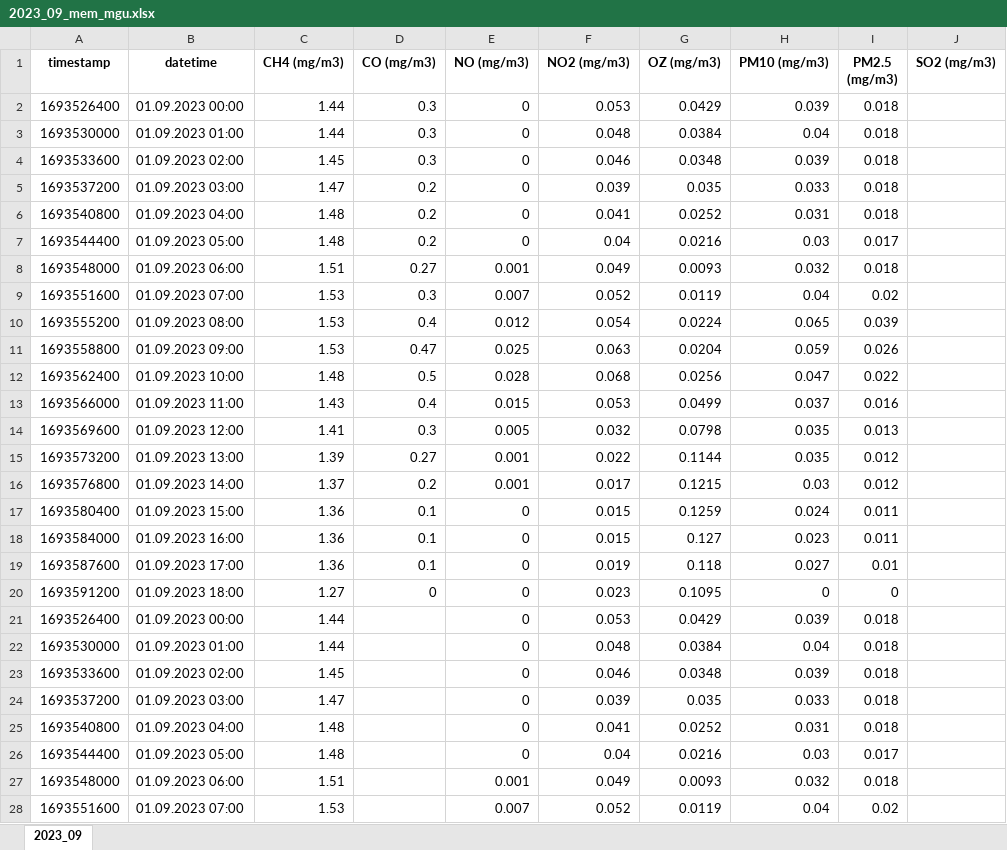
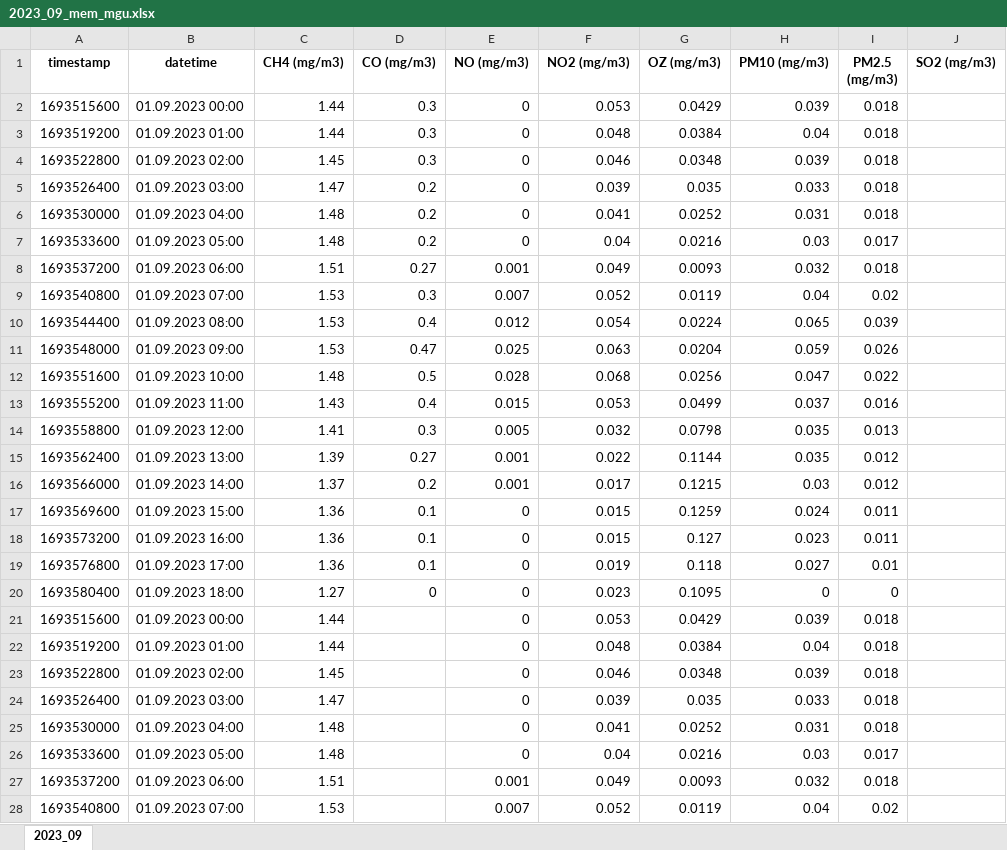
Before and after one commit to bonvech/Web_MEM, an Excel workbook: data/Web_MEM_MGU/2023_09_mem_mgu.xlsx, sheet 2023_09, drawn as a sheet; only a part is shown; values as stored, in another font and other column widths than the file's, no borders; the diff covers the shown part only; the diff names each change by its address in the sheet, - before the commit and + after, or states it on an @@ line.

```diff
--- a/data/Web_MEM_MGU/2023_09_mem_mgu.xlsx (sheet 2023_09)
+++ b/data/Web_MEM_MGU/2023_09_mem_mgu.xlsx (sheet 2023_09)
-A2 (timestamp): 1693526400
+A2 (timestamp): 1693515600
-A3 (timestamp): 1693530000
+A3 (timestamp): 1693519200
-A4 (timestamp): 1693533600
+A4 (timestamp): 1693522800
-A5 (timestamp): 1693537200
+A5 (timestamp): 1693526400
-A6 (timestamp): 1693540800
+A6 (timestamp): 1693530000
-A7 (timestamp): 1693544400
+A7 (timestamp): 1693533600
-A8 (timestamp): 1693548000
+A8 (timestamp): 1693537200
-A9 (timestamp): 1693551600
+A9 (timestamp): 1693540800
-A10 (timestamp): 1693555200
+A10 (timestamp): 1693544400
-A11 (timestamp): 1693558800
+A11 (timestamp): 1693548000
-A12 (timestamp): 1693562400
+A12 (timestamp): 1693551600
-A13 (timestamp): 1693566000
+A13 (timestamp): 1693555200
-A14 (timestamp): 1693569600
+A14 (timestamp): 1693558800
-A15 (timestamp): 1693573200
+A15 (timestamp): 1693562400
-A16 (timestamp): 1693576800
+A16 (timestamp): 1693566000
-A17 (timestamp): 1693580400
+A17 (timestamp): 1693569600
-A18 (timestamp): 1693584000
+A18 (timestamp): 1693573200
-A19 (timestamp): 1693587600
+A19 (timestamp): 1693576800
-A20 (timestamp): 1693591200
+A20 (timestamp): 1693580400
-A21 (timestamp): 1693526400
+A21 (timestamp): 1693515600
-A22 (timestamp): 1693530000
+A22 (timestamp): 1693519200
-A23 (timestamp): 1693533600
+A23 (timestamp): 1693522800
-A24 (timestamp): 1693537200
+A24 (timestamp): 1693526400
-A25 (timestamp): 1693540800
+A25 (timestamp): 1693530000
-A26 (timestamp): 1693544400
+A26 (timestamp): 1693533600
-A27 (timestamp): 1693548000
+A27 (timestamp): 1693537200
-A28 (timestamp): 1693551600
+A28 (timestamp): 1693540800
```
Also changed, not shown: 763 edited cells elsewhere in this sheet, data/Web_MEM_MGU/2023_07_mem_mgu.xlsx, data/Web_MEM_MGU/2023_08_mem_mgu.xlsx, 28 other files.
